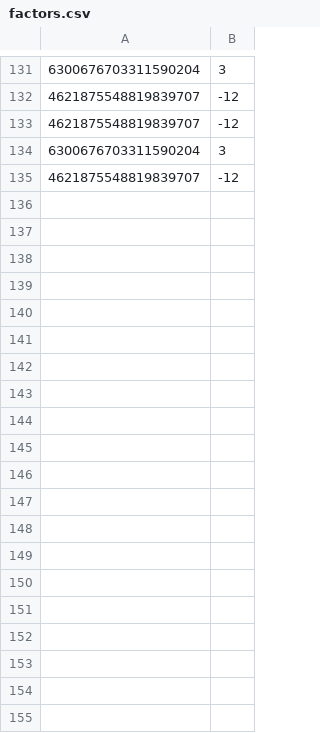
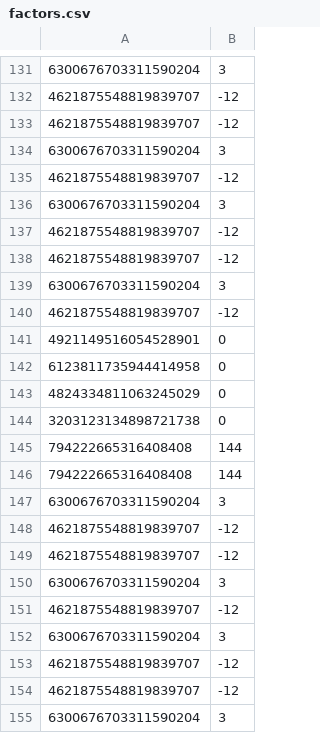
Before and after one commit to amapoplar/Tzor, a CSV file: factors.csv, drawn as a sheet; only a part is shown, gaps mark what is left out; the diff covers the shown part only; the diff names each change by its address in the sheet, - before the commit and + after, or states it on an @@ line.

```diff
--- a/factors.csv
+++ b/factors.csv
+row 136: 6300676703311590204 | 3
+row 137: 4621875548819839707 | -12
+row 138: 4621875548819839707 | -12
+row 139: 6300676703311590204 | 3
+row 140: 4621875548819839707 | -12
+row 141: 4921149516054528901 | 0
+row 142: 6123811735944414958 | 0
+row 143: 4824334811063245029 | 0
+row 144: 3203123134898721738 | 0
+row 145: 794222665316408408 | 144
+row 146: 794222665316408408 | 144
+row 147: 6300676703311590204 | 3
+row 148: 4621875548819839707 | -12
+row 149: 4621875548819839707 | -12
+row 150: 6300676703311590204 | 3
+row 151: 4621875548819839707 | -12
+row 152: 6300676703311590204 | 3
+row 153: 4621875548819839707 | -12
+row 154: 4621875548819839707 | -12
+row 155: 6300676703311590204 | 3
```
Also changed, not shown: 20 added rows elsewhere in this file, 2 other files.
